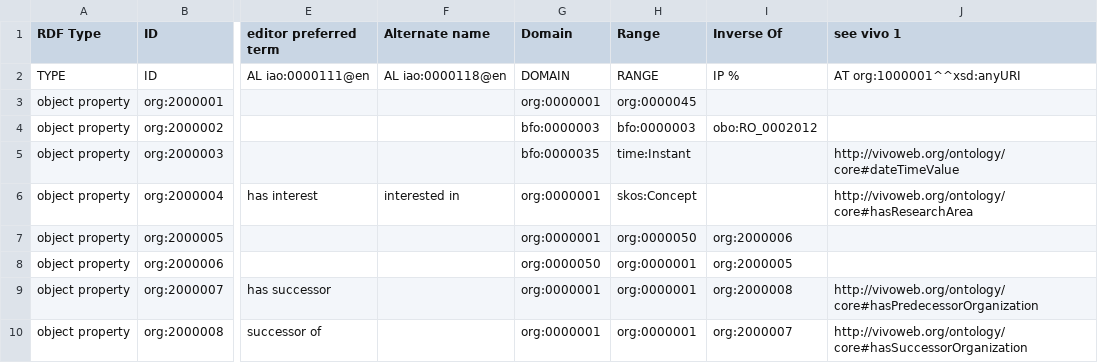
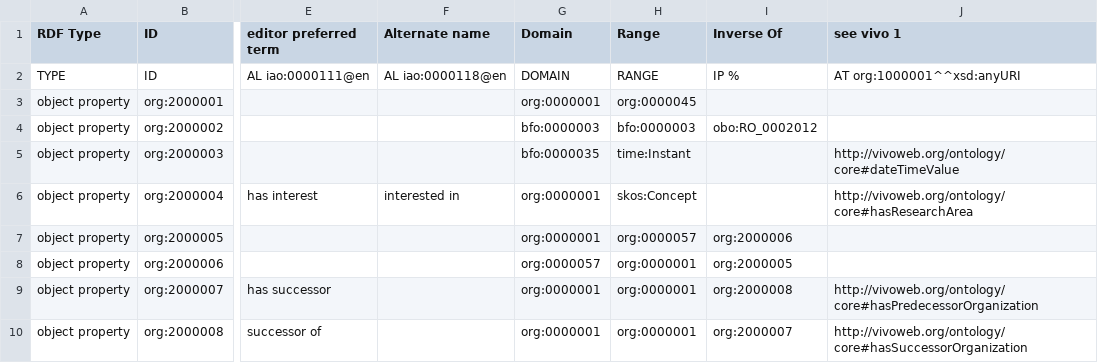
Before and after one commit to mconlon17/organization-ontology, a TSV file: templates/object-properties.tsv, drawn as a sheet; only a part is shown, gaps mark what is left out; the diff names each change by its address in the sheet, - before the commit and + after, or states it on an @@ line.

```diff
--- a/templates/object-properties.tsv
+++ b/templates/object-properties.tsv
-H7 (Range): org:0000050
+H7 (Range): org:0000057
-G8 (Domain): org:0000050
+G8 (Domain): org:0000057
```
Also changed, not shown: templates/datatype-properties.tsv, 30 other files.
